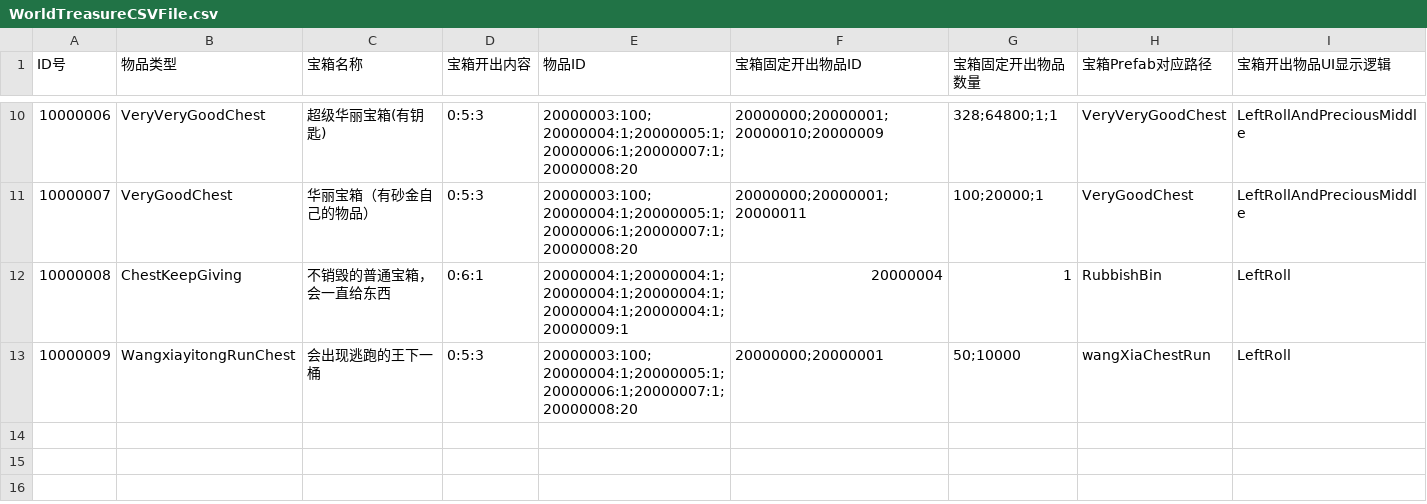
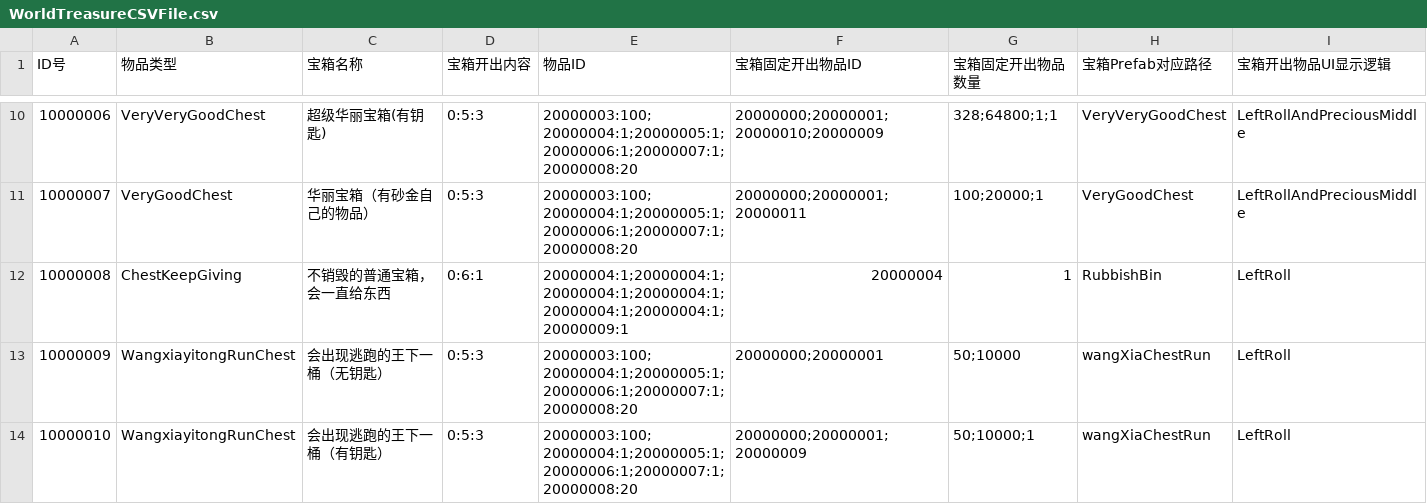
Before and after one commit to YYHHOrganization/GameDemo2024, a CSV file: Assets/Designer/CsvTable/ItemSystem/WorldTreasureCSVFile.csv, drawn as a sheet; only a part is shown, gaps mark what is left out; the diff names each change by its address in the sheet, - before the commit and + after, or states it on an @@ line.

Commit message:
change some design table

```diff
--- a/Assets/Designer/CsvTable/ItemSystem/WorldTreasureCSVFile.csv
+++ b/Assets/Designer/CsvTable/ItemSystem/WorldTreasureCSVFile.csv
-C13 (宝箱名称): 会出现逃跑的王下一桶
+C13 (宝箱名称): 会出现逃跑的王下一桶（无钥匙）
+row 14: 10000010 | WangxiayitongRunChest | 会出现逃跑的王下一桶（有钥匙） | 0:5:3 | 20000003:100;20000004:1;20000005:1;20000006:1;20000007:1;20000008:20 | 20000000;20000001;20000009 | 50;10000;1 | wangXiaChestRun | LeftRoll
```
Also changed, not shown: Assets/Designer/CsvTable/ItemSystem/WorldTreasureLayoutCSVFile.csv, 6 other files.
